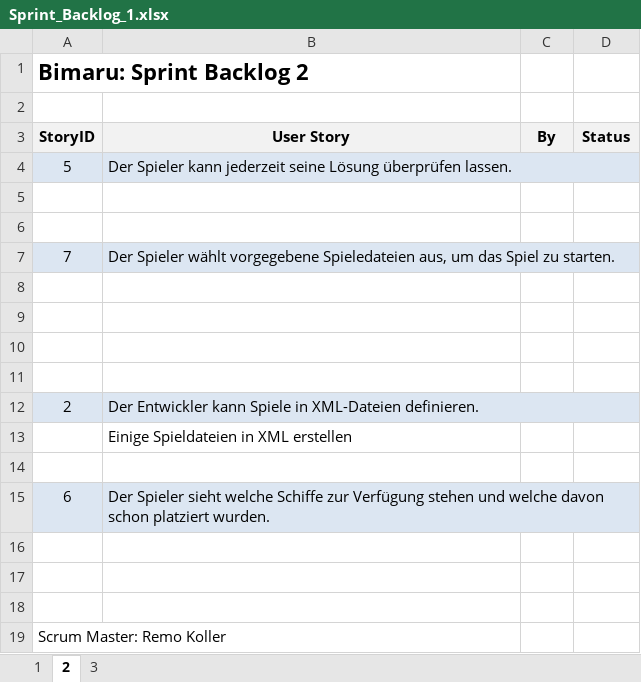
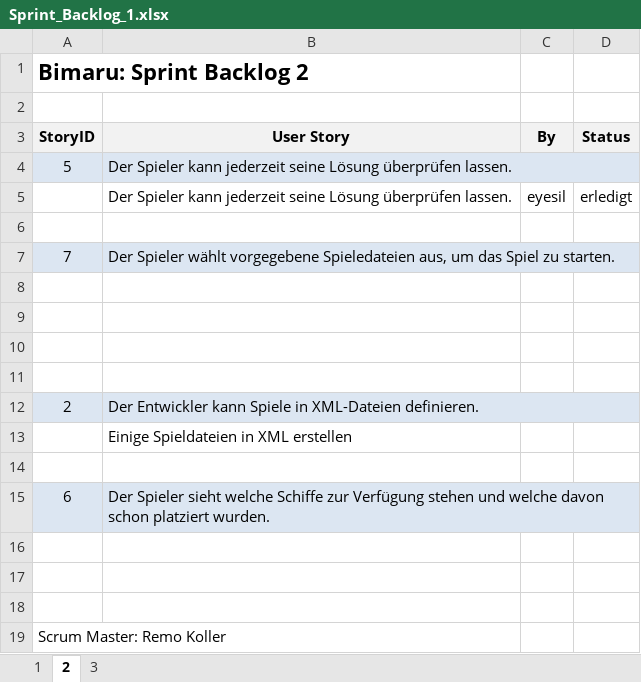
Before and after one commit to Double-A-92/Bimaru, an Excel workbook: ScrumDoku/Sprint_Backlog_1.xlsx, sheet 2, drawn as a sheet; values as stored, in another font and other column widths than the file's, no borders; the diff names each change by its address in the sheet, - before the commit and + after, or states it on an @@ line.

```diff
--- a/ScrumDoku/Sprint_Backlog_1.xlsx (sheet 2)
+++ b/ScrumDoku/Sprint_Backlog_1.xlsx (sheet 2)
-row 5: (empty)
+row 5:  | Der Spieler kann jederzeit seine Lösung überprüfen lassen. | eyesil | erledigt
```
